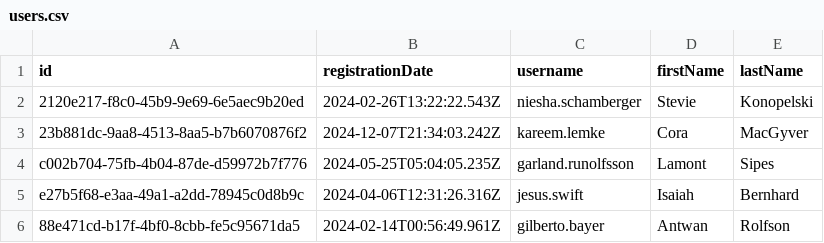
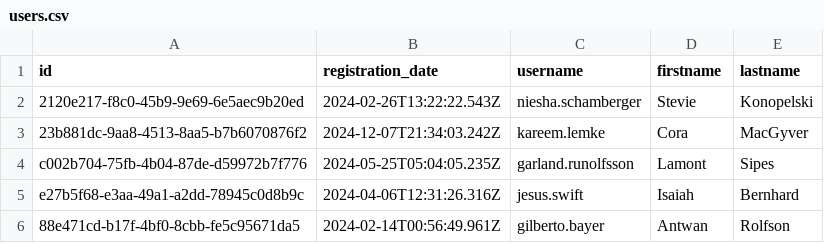
Before and after one commit to Ivan-Kovalev/Team-job, a CSV file: src/main/resources/db/changelog/csv/users.csv, drawn as a sheet; only a part is shown.

```diff
--- a/src/main/resources/db/changelog/csv/users.csv
+++ b/src/main/resources/db/changelog/csv/users.csv
@@ -1,2 +1,2 @@
-id,registrationDate,username,firstName,lastName
+id,registration_date,username,firstname,lastname
 2120e217-f8c0-45b9-9e69-6e5aec9b20ed,2024-02-26T13:22:22.543Z,niesha.schamberger,Stevie,Konopelski
```
Also changed, not shown: 9 other files.
